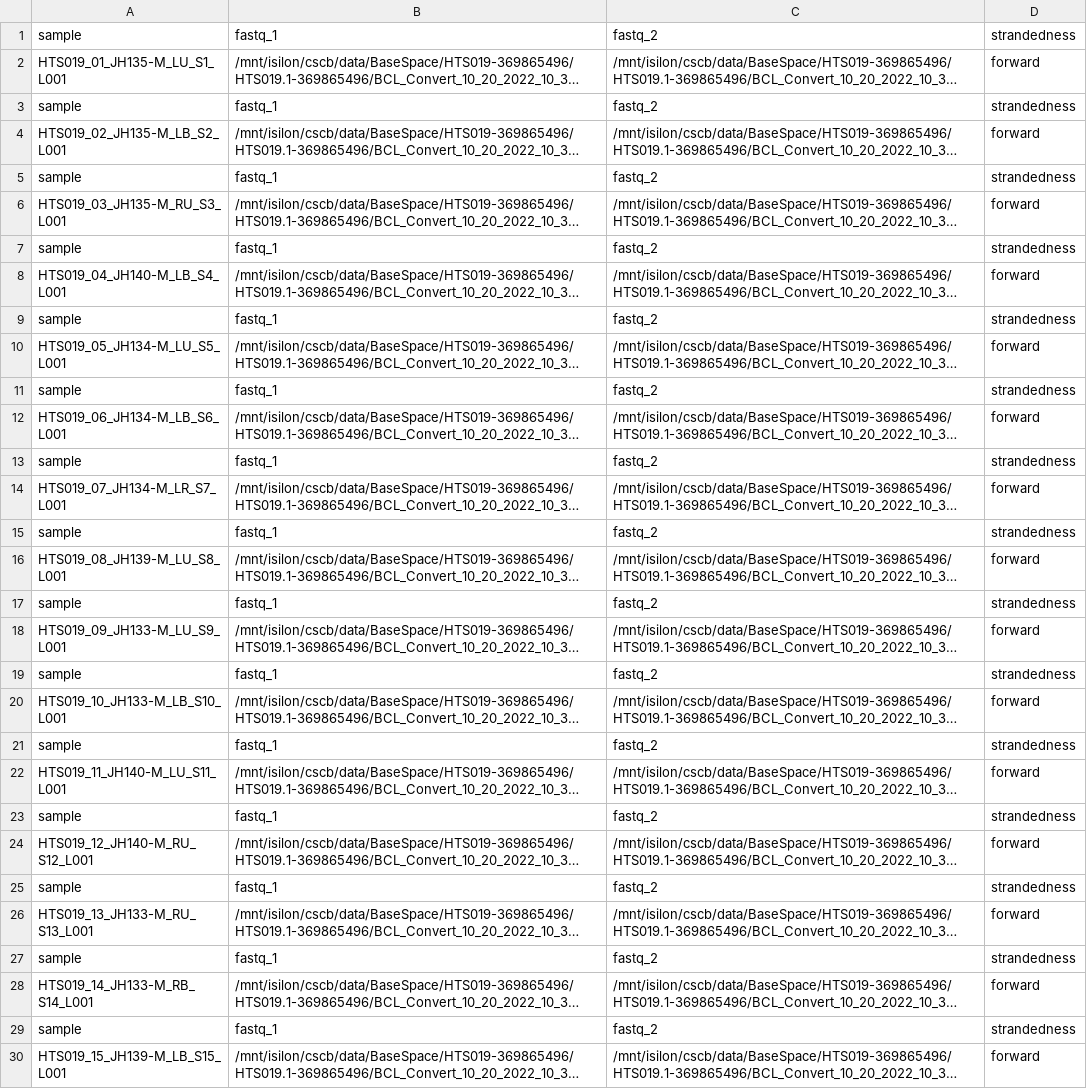
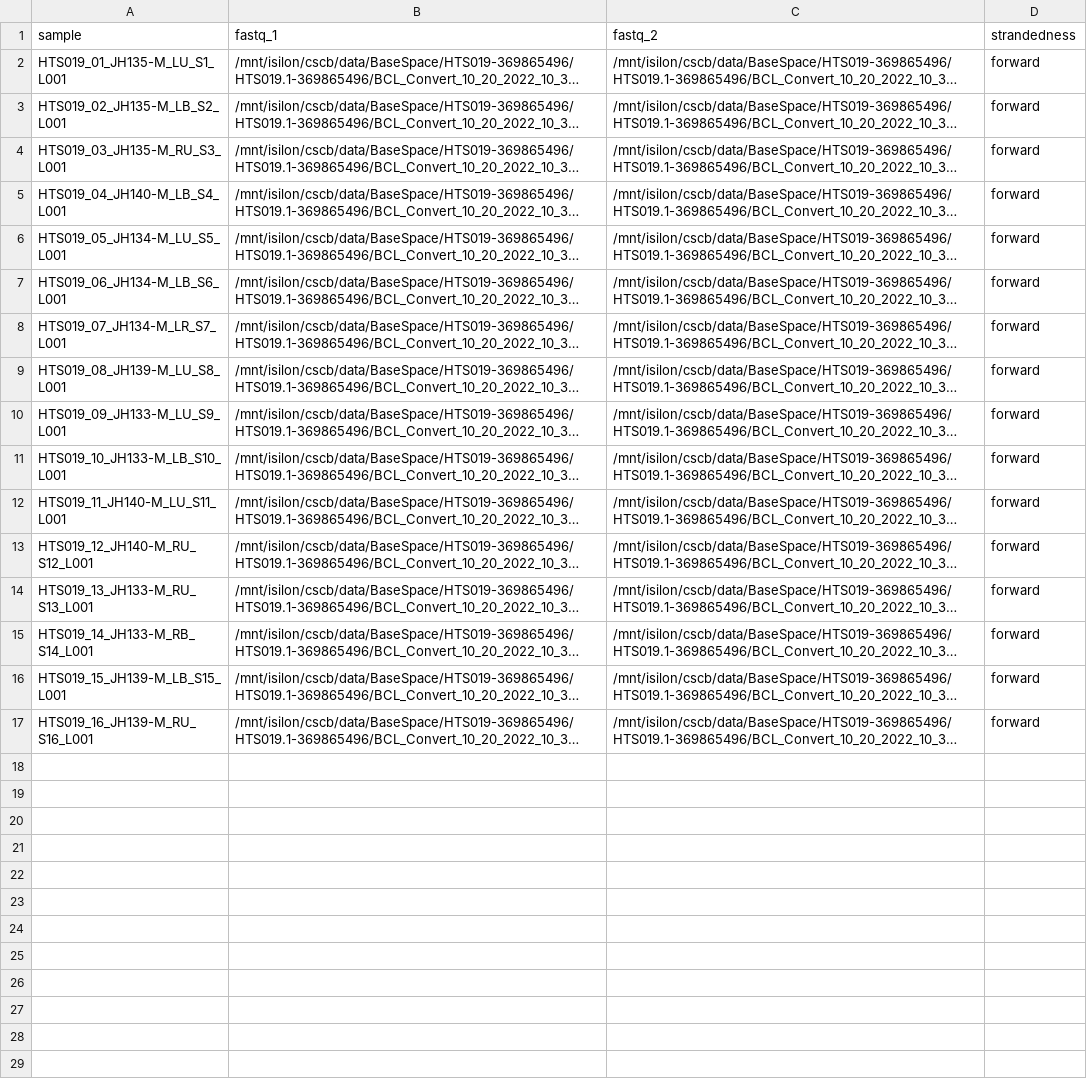
Before and after one commit to CSCB-Core/ji-hyung-bulkRNAseq, a CSV file: code/01-corall_processing/samplesheet_main.csv, drawn as a sheet; only a part is shown; the shorter side is filled out with more unchanged rows; long unchanged cells end in …; the diff covers the shown part only; the diff names each change by its address in the sheet, - before the commit and + after, or states it on an @@ line.

```diff
--- a/code/01-corall_processing/samplesheet_main.csv
+++ b/code/01-corall_processing/samplesheet_main.csv
-row 3: sample | fastq_1 | fastq_2 | strandedness
-row 5: sample | fastq_1 | fastq_2 | strandedness
-row 7: sample | fastq_1 | fastq_2 | strandedness
-row 9: sample | fastq_1 | fastq_2 | strandedness
-row 11: sample | fastq_1 | fastq_2 | strandedness
-row 13: sample | fastq_1 | fastq_2 | strandedness
-row 15: sample | fastq_1 | fastq_2 | strandedness
-row 17: sample | fastq_1 | fastq_2 | strandedness
-row 19: sample | fastq_1 | fastq_2 | strandedness
-row 21: sample | fastq_1 | fastq_2 | strandedness
-row 23: sample | fastq_1 | fastq_2 | strandedness
-row 25: sample | fastq_1 | fastq_2 | strandedness
-row 27: sample | fastq_1 | fastq_2 | strandedness
-row 29: sample | fastq_1 | fastq_2 | strandedness
```
Also changed, not shown: 1 removed row elsewhere in this file, 1 other file.
